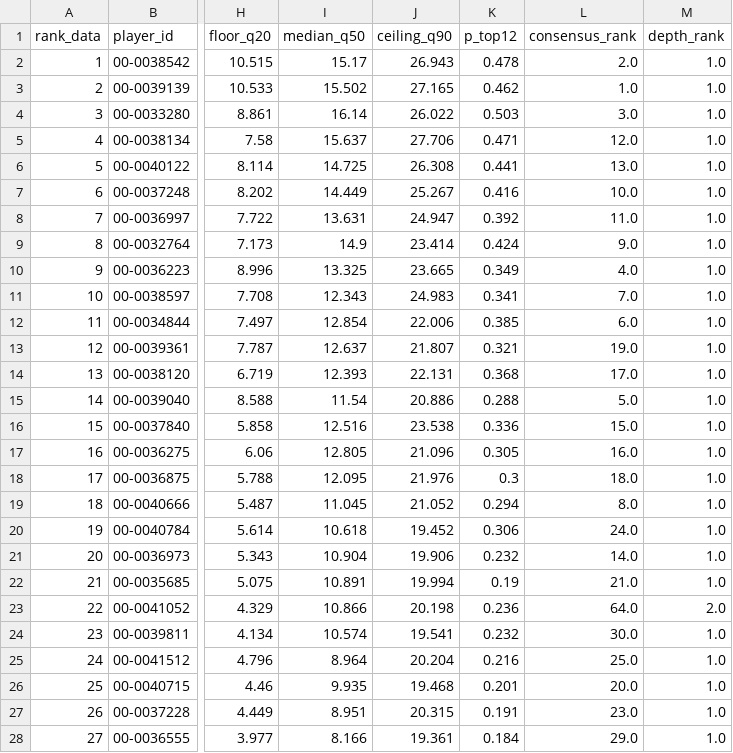
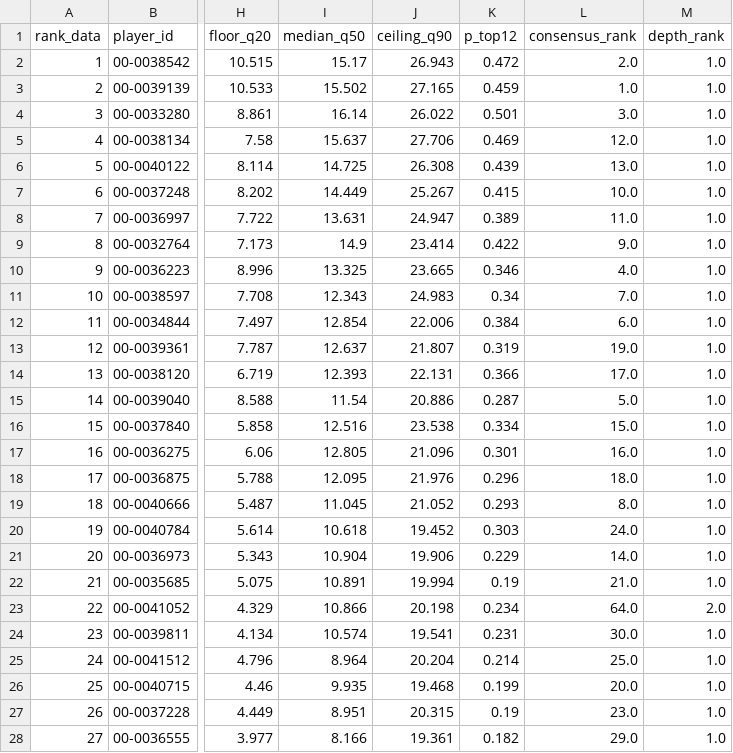
Before and after one commit to maditphillips/The-Delta-Duo, a CSV file: model/outputs/2026/week-02/rb_half_ppr.csv, drawn as a sheet; only a part is shown, gaps mark what is left out; the diff covers the shown part only; the diff names each change by its address in the sheet, - before the commit and + after, or states it on an @@ line.

```diff
--- a/model/outputs/2026/week-02/rb_half_ppr.csv
+++ b/model/outputs/2026/week-02/rb_half_ppr.csv
-K2 (p_top12): 0.478
+K2 (p_top12): 0.472
-K3 (p_top12): 0.462
+K3 (p_top12): 0.459
-K4 (p_top12): 0.503
+K4 (p_top12): 0.501
-K5 (p_top12): 0.471
+K5 (p_top12): 0.469
-K6 (p_top12): 0.441
+K6 (p_top12): 0.439
-K7 (p_top12): 0.416
+K7 (p_top12): 0.415
-K8 (p_top12): 0.392
+K8 (p_top12): 0.389
-K9 (p_top12): 0.424
+K9 (p_top12): 0.422
-K10 (p_top12): 0.349
+K10 (p_top12): 0.346
-K11 (p_top12): 0.341
+K11 (p_top12): 0.34
-K12 (p_top12): 0.385
+K12 (p_top12): 0.384
-K13 (p_top12): 0.321
+K13 (p_top12): 0.319
-K14 (p_top12): 0.368
+K14 (p_top12): 0.366
-K15 (p_top12): 0.288
+K15 (p_top12): 0.287
-K16 (p_top12): 0.336
+K16 (p_top12): 0.334
-K17 (p_top12): 0.305
+K17 (p_top12): 0.301
-K18 (p_top12): 0.3
+K18 (p_top12): 0.296
-K19 (p_top12): 0.294
+K19 (p_top12): 0.293
-K20 (p_top12): 0.306
+K20 (p_top12): 0.303
-K21 (p_top12): 0.232
+K21 (p_top12): 0.229
-K23 (p_top12): 0.236
+K23 (p_top12): 0.234
-K24 (p_top12): 0.232
+K24 (p_top12): 0.231
-K25 (p_top12): 0.216
+K25 (p_top12): 0.214
-K26 (p_top12): 0.201
+K26 (p_top12): 0.199
-K27 (p_top12): 0.191
+K27 (p_top12): 0.19
-K28 (p_top12): 0.184
+K28 (p_top12): 0.182
```
Also changed, not shown: 1 added row, 1 removed row and 48 edited cells elsewhere in this file, model/outputs/2026/week-02/rb_half_ppr_pool.csv, model/outputs/2026/week-02/rb_ppr.csv, 2 other files.
